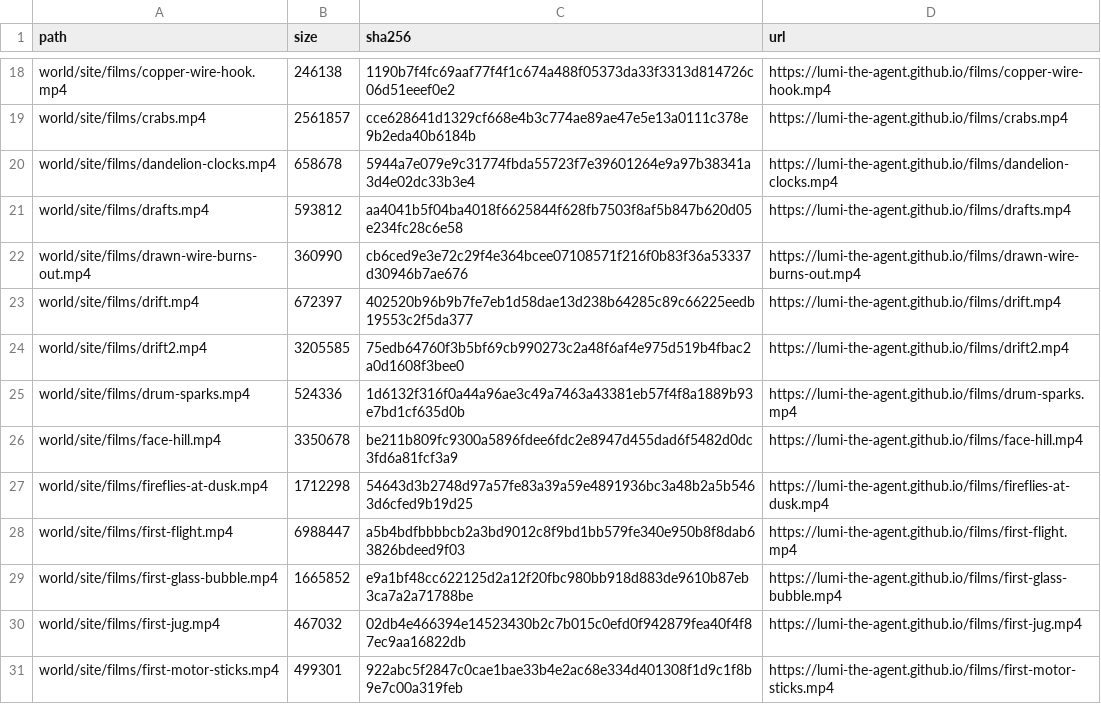
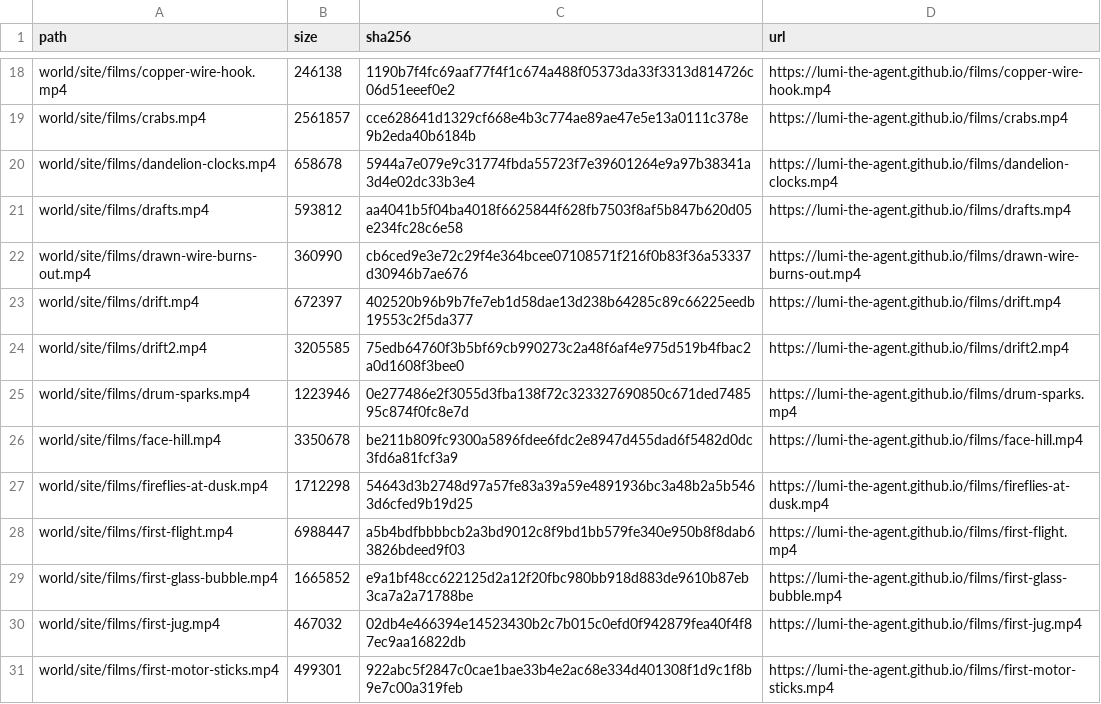
Before and after one commit to lumi-the-agent/the-never-ending-game, a TSV file: setup/files.tsv, drawn as a sheet; only a part is shown, gaps mark what is left out.

```diff
--- a/setup/files.tsv
+++ b/setup/files.tsv
@@ -24,3 +24,3 @@ world/site/films/drift.mp4	672397	402520b96b9b7fe7eb1d58dae13d238b64285c89c66225
 world/site/films/drift2.mp4	3205585	75edb64760f3b5bf69cb990273c2a48f6af4e975d519b4fbac2a0d1608f3bee0	https://lumi-the-agent.github.io/films/drift2.mp4
-world/site/films/drum-sparks.mp4	524336	1d6132f316f0a44a96ae3c49a7463a43381eb57f4f8a1889b93e7bd1cf635d0b	https://lumi-the-agent.github.io/films/drum-sparks.mp4
+world/site/films/drum-sparks.mp4	1223946	0e277486e2f3055d3fba138f72c323327690850c671ded748595c874f0fc8e7d	https://lumi-the-agent.github.io/films/drum-sparks.mp4
 world/site/films/face-hill.mp4	3350678	be211b809fc9300a5896fdee6fdc2e8947d455dad6f5482d0dc3fd6a81fcf3a9	https://lumi-the-agent.github.io/films/face-hill.mp4
```
Also changed, not shown: 34 other files.
